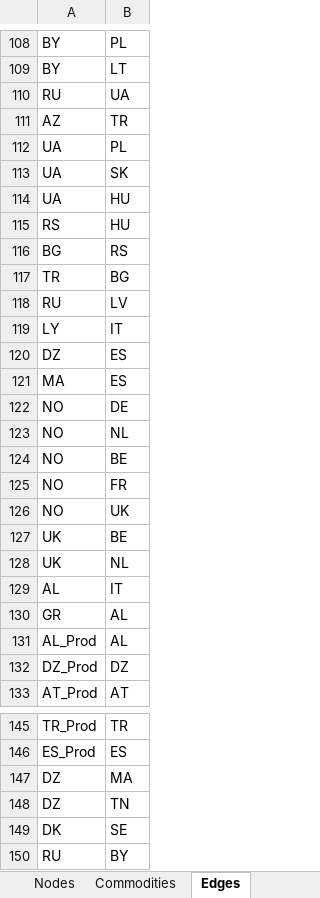
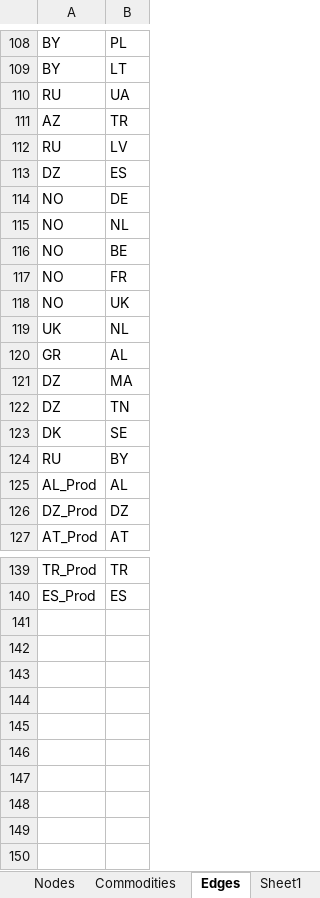
Before and after one commit to CSEI-EU/gas_infrastructure_model, an Excel workbook: 01_data/01_input_data/02_processed/Data_update_methane_LNG_test.xlsx, sheet Edges, drawn as a sheet; only a part is shown, gaps mark what is left out; values as stored, in another font and other column widths than the file's, no borders; removed rows and columns are numbered as before the commit, all else as after; the diff names each change by its address in the sheet, - before the commit and + after, or states it on an @@ line.

```diff
--- a/01_data/01_input_data/02_processed/Data_update_methane_LNG_test.xlsx (sheet Edges)
+++ b/01_data/01_input_data/02_processed/Data_update_methane_LNG_test.xlsx (sheet Edges)
+sheet tab: Sheet1
-row 112: UA | PL
-row 113: UA | SK
-row 114: UA | HU
-row 115: RS | HU
-row 116: BG | RS
-row 117: TR | BG
-row 119: LY | IT
-row 121: MA | ES
-row 127: UK | BE
-row 129: AL | IT
@@ row 147 moved to row 121: DZ @@
@@ row 148 moved to row 122: DZ @@
@@ row 149 moved to row 123: DK @@
@@ row 150 moved to row 124: RU @@
```
Also changed, not shown: sheet Parameters.
